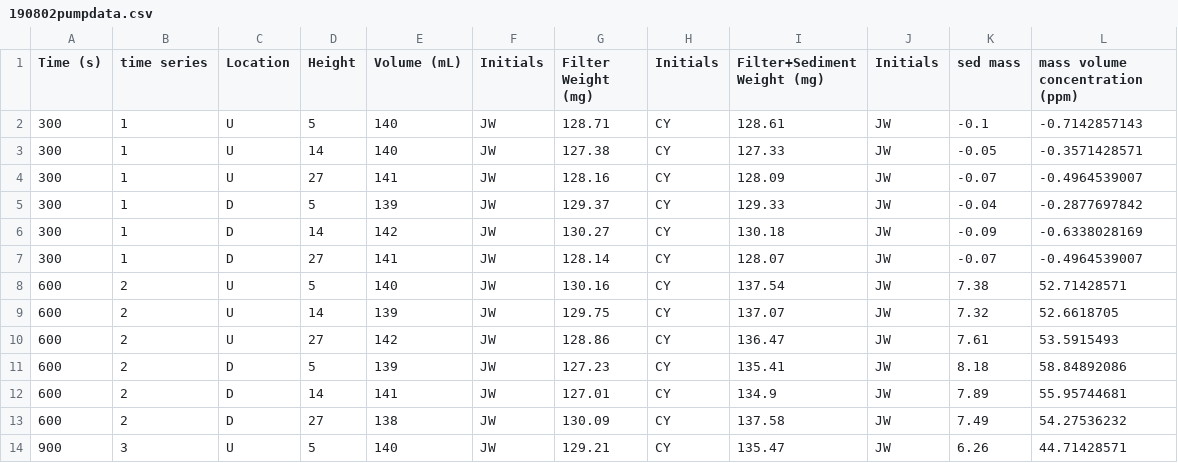
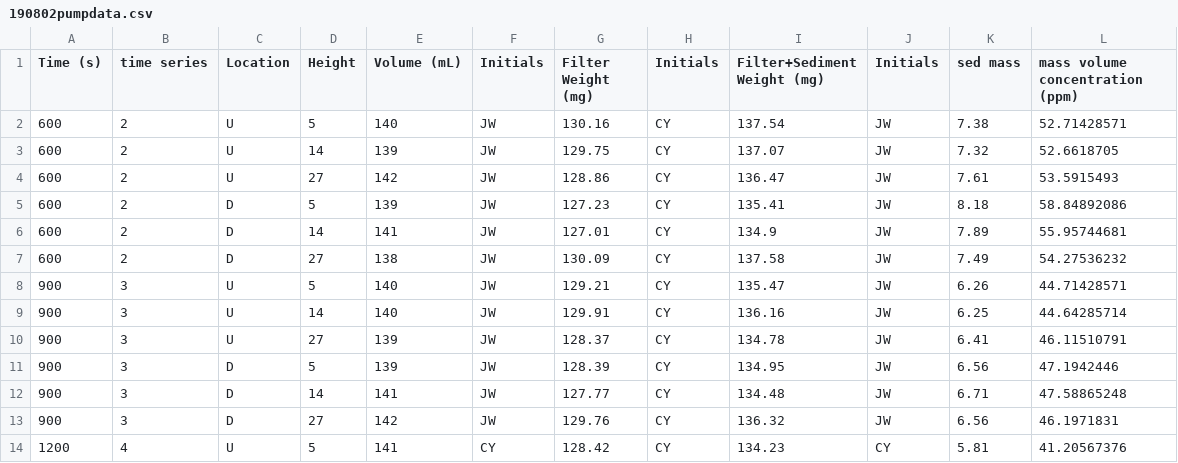
Before and after one commit to jmwingenroth/wingenroth-et-al-2021, a CSV file: data/peristaltic pumps/190802pumpdata.csv, drawn as a sheet; only a part is shown; the shorter side is filled out with more unchanged rows; the diff names each change by its address in the sheet, - before the commit and + after, or states it on an @@ line.

```diff
--- a/data/peristaltic pumps/190802pumpdata.csv
+++ b/data/peristaltic pumps/190802pumpdata.csv
-row 2: 300 | 1 | U | 5 | 140 | JW | 128.71 | CY | 128.61 | JW | -0.1 | -0.7142857143
-row 3: 300 | 1 | U | 14 | 140 | JW | 127.38 | CY | 127.33 | JW | -0.05 | -0.3571428571
-row 4: 300 | 1 | U | 27 | 141 | JW | 128.16 | CY | 128.09 | JW | -0.07 | -0.4964539007
-row 5: 300 | 1 | D | 5 | 139 | JW | 129.37 | CY | 129.33 | JW | -0.04 | -0.2877697842
-row 6: 300 | 1 | D | 14 | 142 | JW | 130.27 | CY | 130.18 | JW | -0.09 | -0.6338028169
-row 7: 300 | 1 | D | 27 | 141 | JW | 128.14 | CY | 128.07 | JW | -0.07 | -0.4964539007
```
Also changed, not shown: data/peristaltic pumps/181005pumpdata.csv, data/peristaltic pumps/181115pumpdata.csv, 31 other files.
